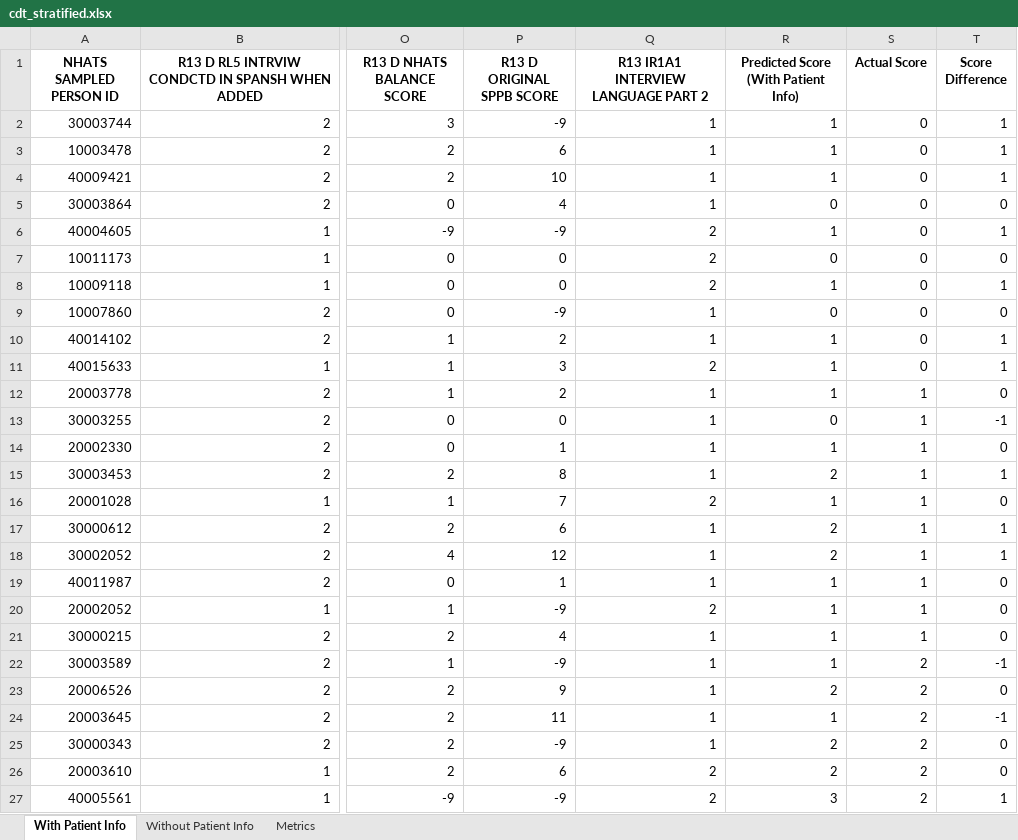
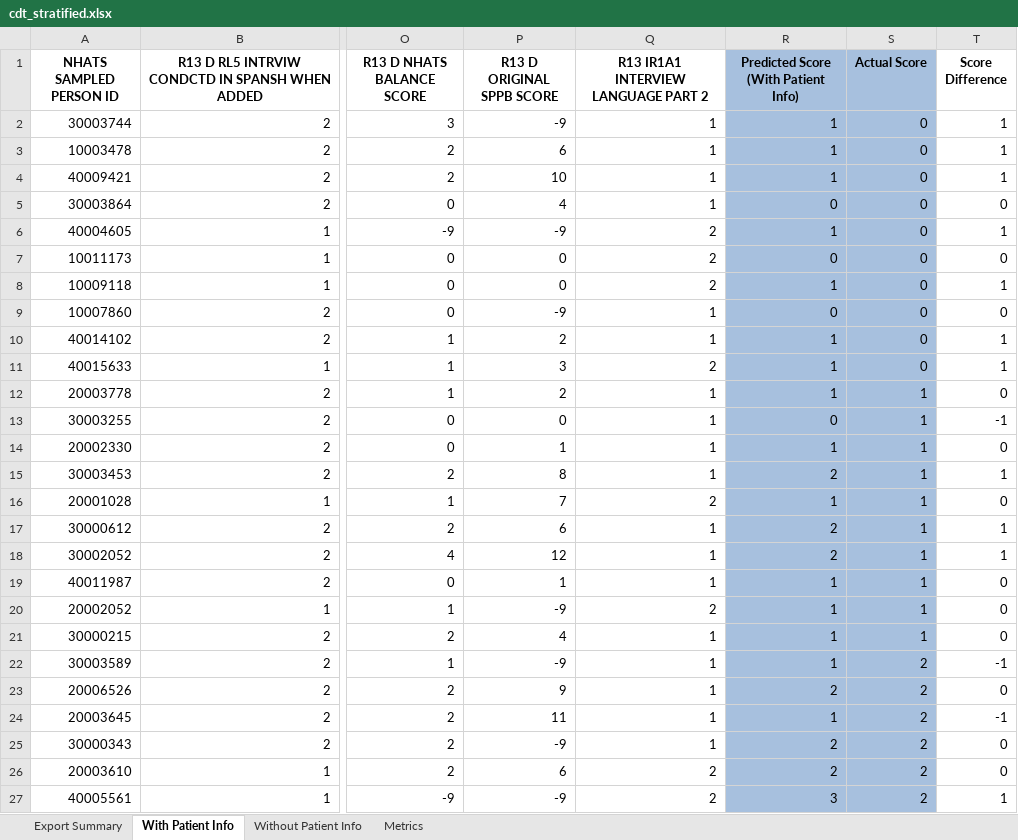
Before and after one commit to bhanufyi/multi-modal-cdt, an Excel workbook: cdt_stratified.xlsx, sheet With Patient Info, drawn as a sheet; only a part is shown, gaps mark what is left out; values as stored, in another font and other column widths than the file's, no borders; the diff covers the shown part only; the diff names each change by its address in the sheet, - before the commit and + after, or states it on an @@ line.

```diff
--- a/cdt_stratified.xlsx (sheet With Patient Info)
+++ b/cdt_stratified.xlsx (sheet With Patient Info)
+sheet tab: Export Summary
-R1:S27 fill: none
+R1:S27 fill: #A7C0DE
```
Also changed, not shown: cell formats elsewhere in this sheet, sheet Without Patient Info, 6 other files.
